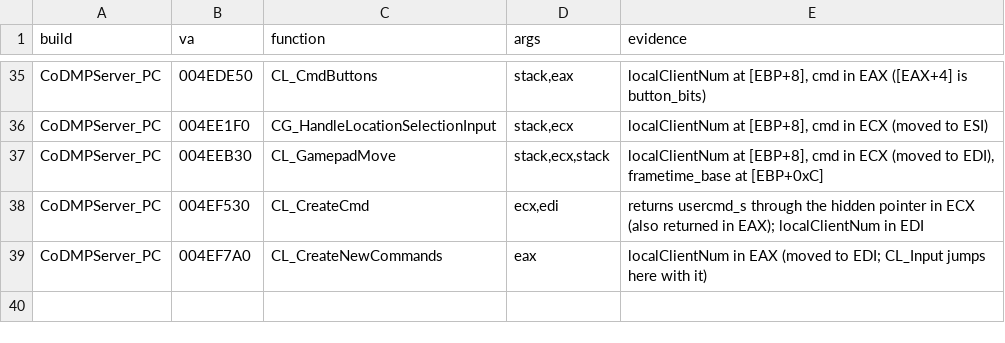
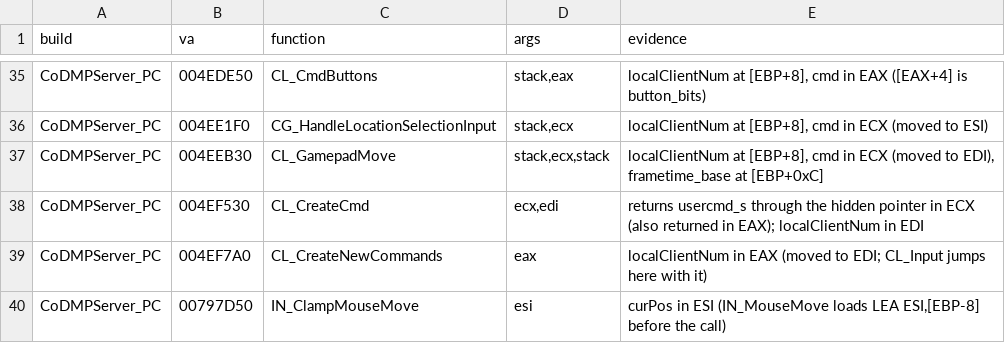
Before and after one commit to lizardpeter/black-ops-2-decomp, a TSV file: records/conventions.tsv, drawn as a sheet; only a part is shown, gaps mark what is left out; the diff names each change by its address in the sheet, - before the commit and + after, or states it on an @@ line.

```diff
--- a/records/conventions.tsv
+++ b/records/conventions.tsv
+row 40: CoDMPServer_PC | 00797D50 | IN_ClampMouseMove | esi | curPos in ESI (IN_MouseMove loads LEA ESI,[EBP-8] before the call)
```
Also changed, not shown: records/bugs.tsv, records/functions.tsv, 7 other files.
